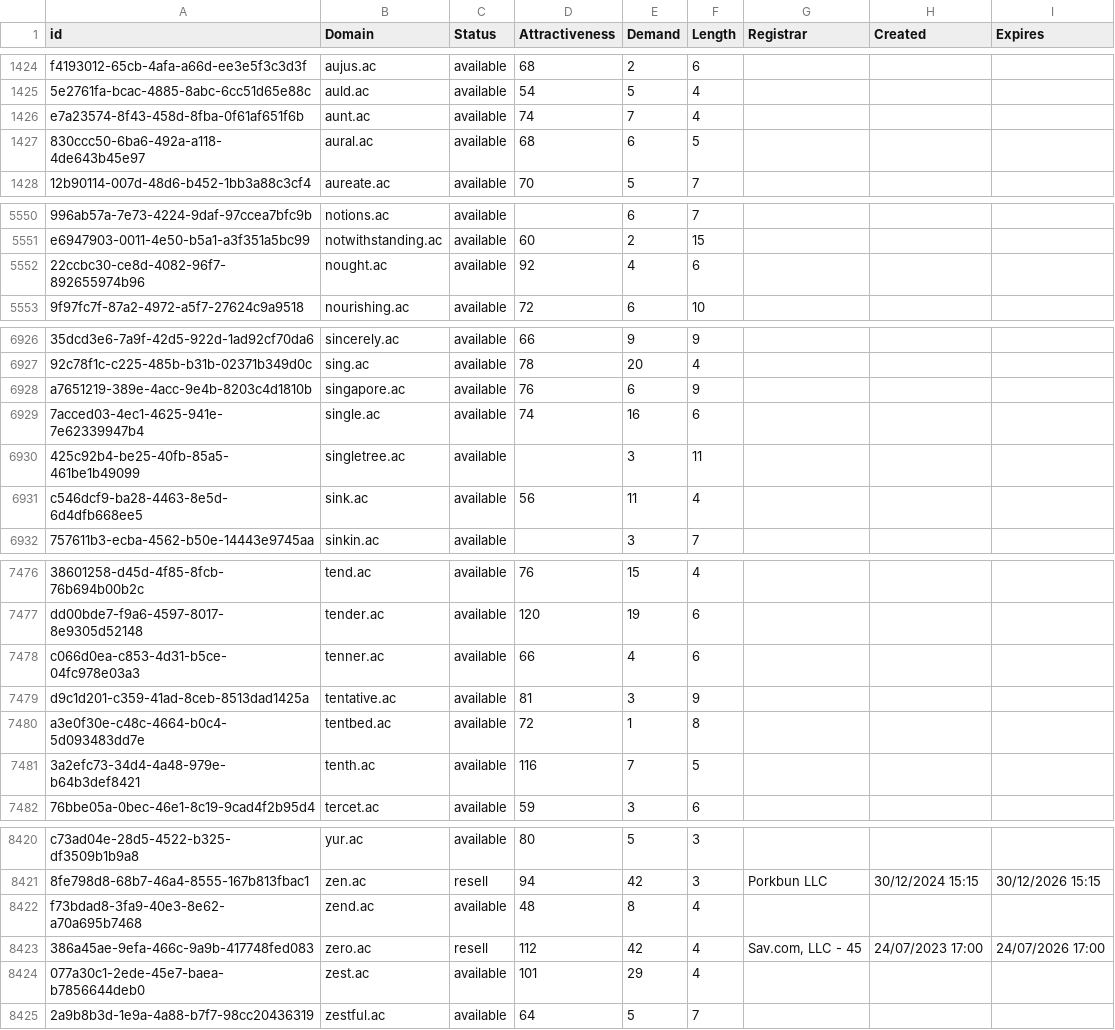
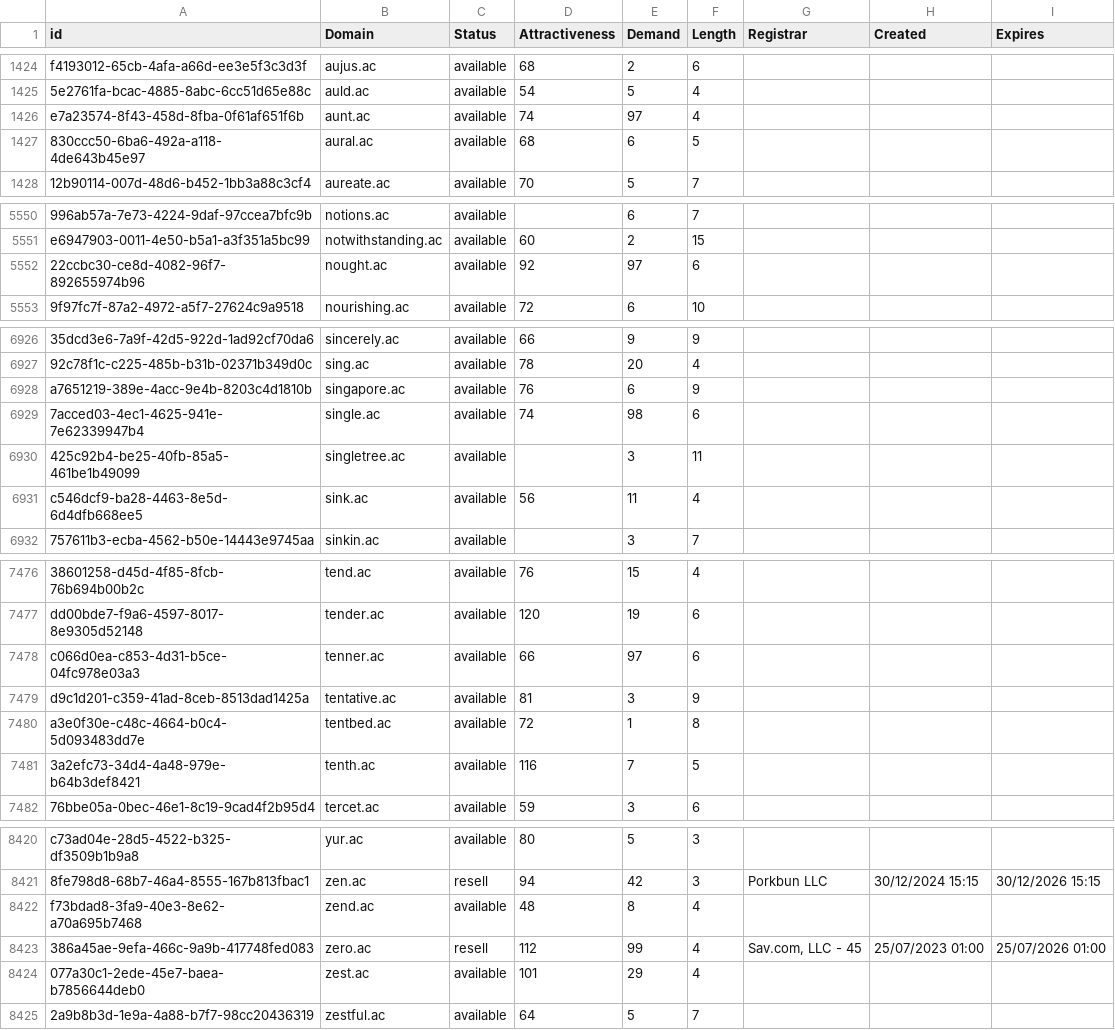
Before and after one commit to UniqueDomains/ac-oneword-domains, a CSV file: ac.csv, drawn as a sheet; only a part is shown, gaps mark what is left out; the diff names each change by its address in the sheet, - before the commit and + after, or states it on an @@ line.

Commit message:
Domains update

```diff
--- a/ac.csv
+++ b/ac.csv
-E1426 (Demand): 7
+E1426 (Demand): 97
-E5552 (Demand): 4
+E5552 (Demand): 97
-E6929 (Demand): 16
+E6929 (Demand): 98
-E7478 (Demand): 4
+E7478 (Demand): 97
-E8423 (Demand): 42
+E8423 (Demand): 99
-H8423 (Created): 24/07/2023 17:00
+H8423 (Created): 25/07/2023 01:00
-I8423 (Expires): 24/07/2026 17:00
+I8423 (Expires): 25/07/2026 01:00
```
Also changed, not shown: 2 other files.
